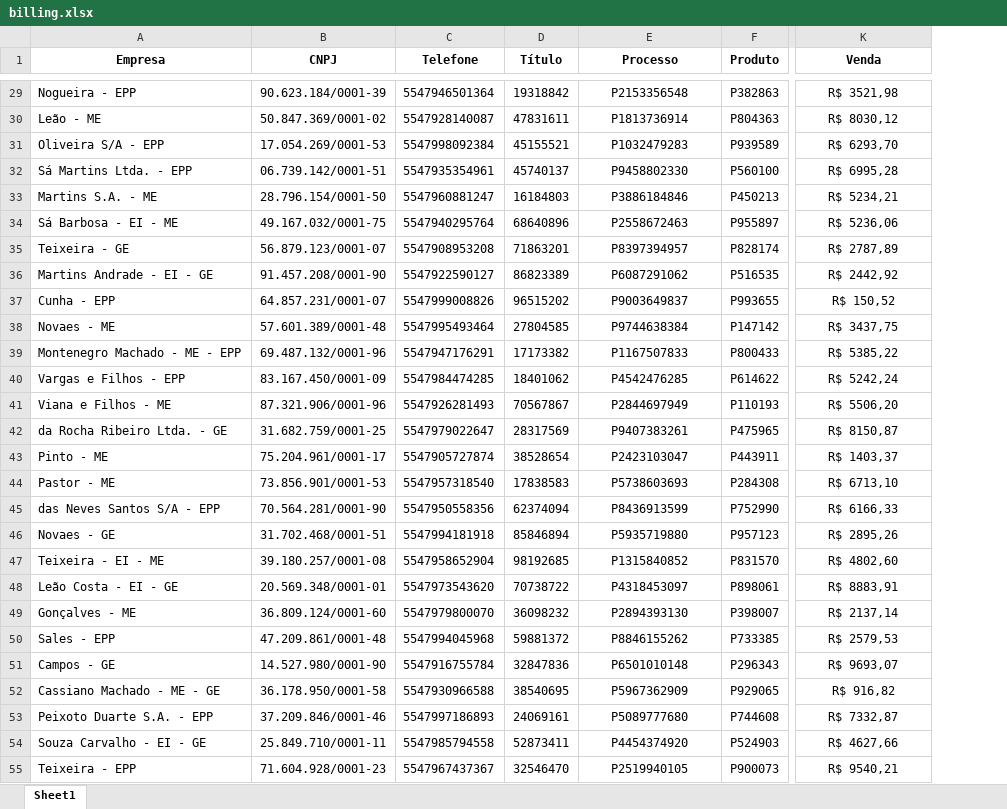
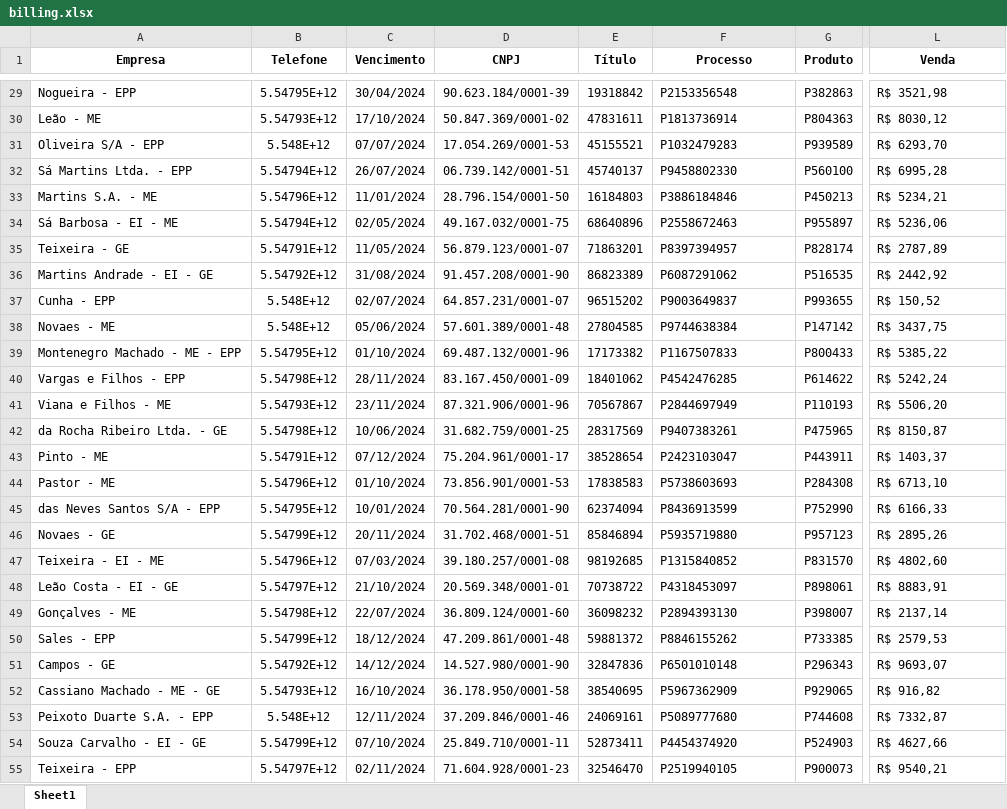
Before and after one commit to gilberto-domingos/python3, an Excel workbook: Bot_billing/files/billing.xlsx, sheet Sheet1, drawn as a sheet; only a part is shown, gaps mark what is left out; values as stored, in another font and other column widths than the file's, no borders; removed rows and columns are numbered as before the commit, all else as after; the diff covers the shown part only; the diff names each change by its address in the sheet, - before the commit and + after, or states it on an @@ line.

```diff
--- a/Bot_billing/files/billing.xlsx (sheet Sheet1)
+++ b/Bot_billing/files/billing.xlsx (sheet Sheet1)
+column B (Telefone), rows 29-55: 5.54795E+12 | 5.54793E+12 | 5.548E+12 | 5.54794E+12 | 5.54796E+12 | 5.54794E+12 | 5.54791E+12 | 5.54792E+12 | 5.548E+12 | 5.548E+12 | 5.54795E+12 | 5.54798E+12 | 5.54793E+12 | 5.54798E+12 | 5.54791E+12 | 5.54796E+12 | 5.54795E+12 | 5.54799E+12 | 5.54796E+12 | 5.54797E+12 | 5.54798E+12 | 5.54799E+12 | 5.54792E+12 | 5.54793E+12 | 5.548E+12 | 5.54799E+12 | 5.54797E+12
+column C (Vencimento), rows 29-55: 30/04/2024 | 17/10/2024 | 07/07/2024 | 26/07/2024 | 11/01/2024 | 02/05/2024 | 11/05/2024 | 31/08/2024 | 02/07/2024 | 05/06/2024 | 01/10/2024 | 28/11/2024 | 23/11/2024 | 10/06/2024 | 07/12/2024 | 01/10/2024 | 10/01/2024 | 20/11/2024 | 07/03/2024 | 21/10/2024 | 22/07/2024 | 18/12/2024 | 14/12/2024 | 16/10/2024 | 12/11/2024 | 07/10/2024 | 02/11/2024
-column C (Telefone), rows 29-55: 5547946501364 | 5547928140087 | 5547998092384 | 5547935354961 | 5547960881247 | 5547940295764 | 5547908953208 | 5547922590127 | 5547999008826 | 5547995493464 | 5547947176291 | 5547984474285 | 5547926281493 | 5547979022647 | 5547905727874 | 5547957318540 | 5547950558356 | 5547994181918 | 5547958652904 | 5547973543620 | 5547979800070 | 5547994045968 | 5547916755784 | 5547930966588 | 5547997186893 | 5547985794558 | 5547967437367
-F29:F55 alignment: center
+F29:F55 alignment: left
-L29:L55 alignment: center
+L29:L55 alignment: left
```
Also changed, not shown: 1 edited cell and cell formats elsewhere in this sheet, 10 other files.
